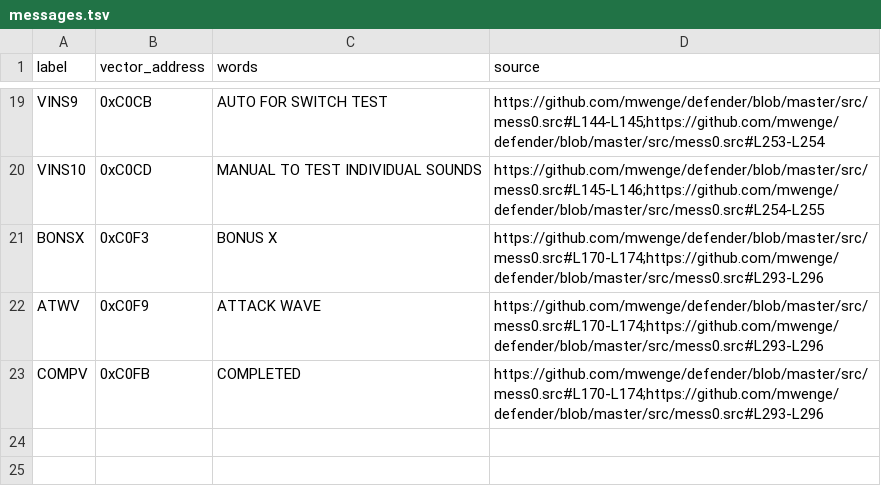
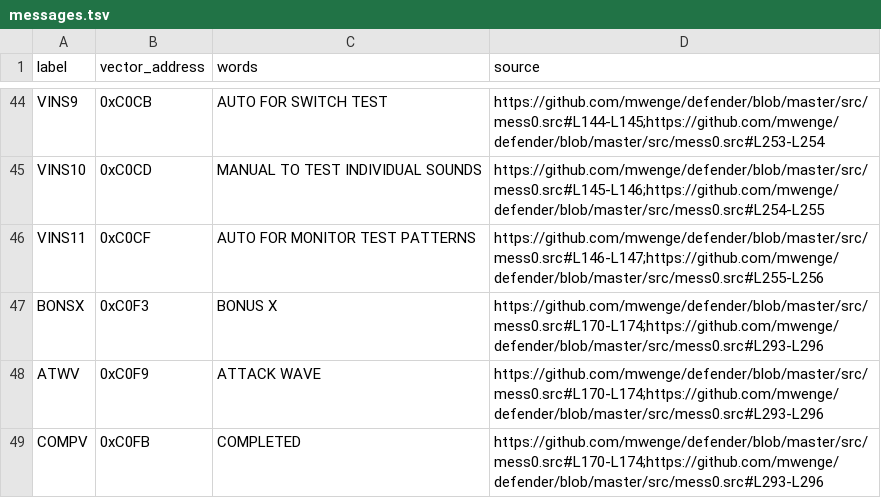
Before and after one commit to stephenlclarke/defender, a TSV file: assets/red-label/messages.tsv, drawn as a sheet; only a part is shown, gaps mark what is left out; the diff covers the shown part only; the diff names each change by its address in the sheet, - before the commit and + after, or states it on an @@ line.

Commit message:
feat(board): model crom0 switch test

```diff
--- a/assets/red-label/messages.tsv
+++ b/assets/red-label/messages.tsv
+row 46: VINS11 | 0xC0CF | AUTO FOR MONITOR TEST PATTERNS | https://github.com/mwenge/defender/blob/master/src/mess0.src#L146-L147;https://github.com/mwenge/defender/blob/master/src/mess0.src#L255-L256
```
Also changed, not shown: 25 added rows elsewhere in this file, 7 other files.
